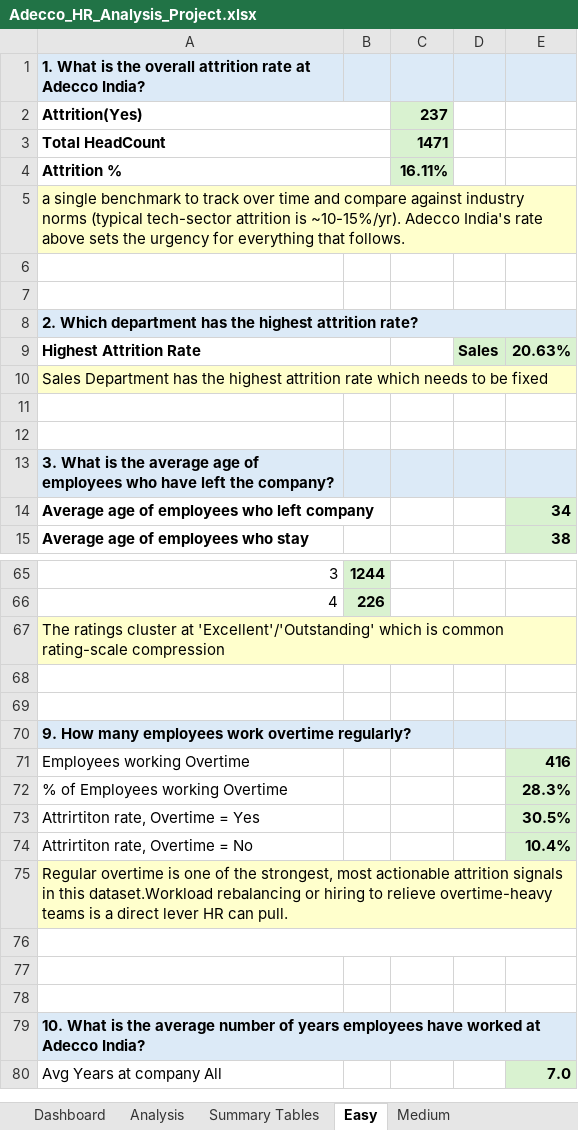
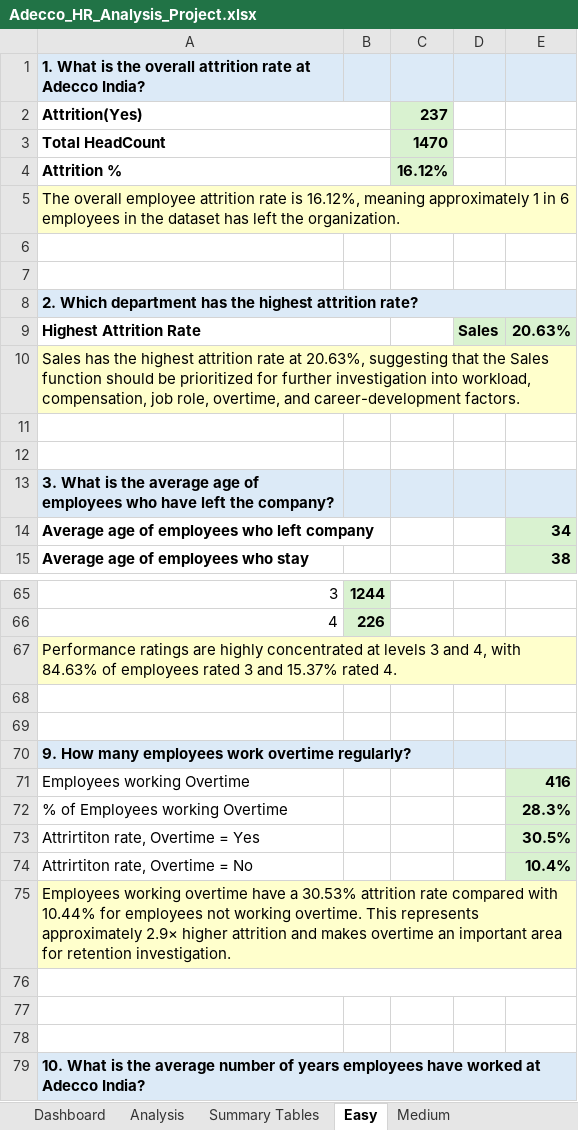
Before and after one commit to manishamali14/HRAnalysis, an Excel workbook: Adecco_HR_Analysis_Project.xlsx, sheet Easy, drawn as a sheet; only a part is shown, gaps mark what is left out; the shorter side is filled out with more unchanged rows; values as stored, in another font and other column widths than the file's, no borders; charts and pictures not drawn; the diff covers the shown part only; the diff names each change by its address in the sheet, - before the commit and + after, or states it on an @@ line.

```diff
--- a/Adecco_HR_Analysis_Project.xlsx (sheet Easy)
+++ b/Adecco_HR_Analysis_Project.xlsx (sheet Easy)
-C3: 1471
+C3: 1470
-C4: 16.11%
+C4: 16.12%
-A5: a single benchmark to track over time and compare against industry norms (typical tech-sector attrition is ~10-15%/yr). Adecco India's rate above sets the urgency for everything that follows.
+A5: The overall employee attrition rate is 16.12%, meaning approximately 1 in 6 employees in the dataset has left the organization.
-A10: Sales Department has the highest attrition rate which needs to be fixed
+A10: Sales has the highest attrition rate at 20.63%, suggesting that the Sales function should be prioritized for further investigation into workload, compensation, job role, overtime, and career-development factors.
-A67: The ratings cluster at 'Excellent'/'Outstanding' which is common rating-scale compression
+A67: Performance ratings are highly concentrated at levels 3 and 4, with 84.63% of employees rated 3 and 15.37% rated 4.
-A75: Regular overtime is one of the strongest, most actionable attrition signals in this dataset.Workload rebalancing or hiring to relieve overtime-heavy teams is a direct lever HR can pull.
+A75: Employees working overtime have a 30.53% attrition rate compared with 10.44% for employees not working overtime. This represents approximately 2.9× higher attrition and makes overtime an important area for retention investigation.
```
Also changed, not shown: 13 edited cells, cell formats and merged cells elsewhere in this sheet, sheet Medium.
